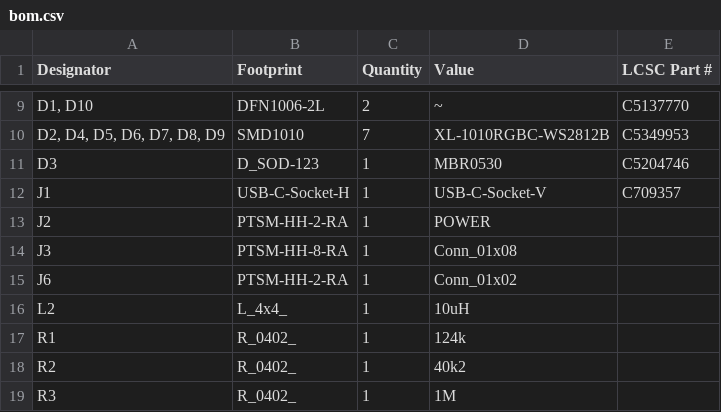
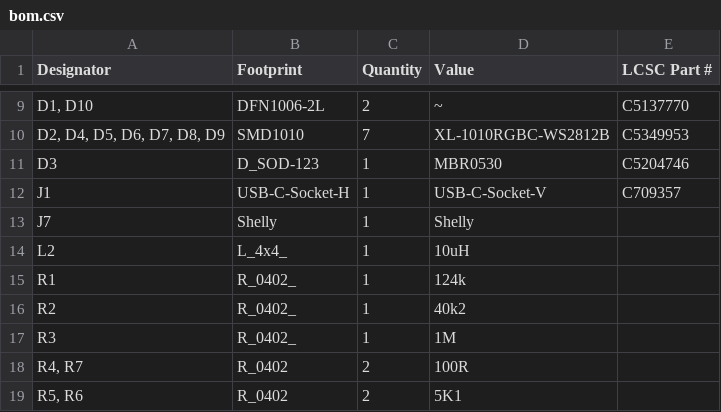
Before and after one commit to revk/SolarSystem, a CSV file: PCB/Bell/production/bom.csv, drawn as a sheet; only a part is shown, gaps mark what is left out; the shorter side is filled out with more unchanged rows; removed rows and columns are numbered as before the commit, all else as after; the diff names each change by its address in the sheet, - before the commit and + after, or states it on an @@ line.

```diff
--- a/PCB/Bell/production/bom.csv
+++ b/PCB/Bell/production/bom.csv
-row 13: J2 | PTSM-HH-2-RA | 1 | POWER
-row 14: J3 | PTSM-HH-8-RA | 1 | Conn_01x08
-row 15: J6 | PTSM-HH-2-RA | 1 | Conn_01x02
+row 13: J7 | Shelly | 1 | Shelly
```
Also changed, not shown: PCB/Bell/production/designators.csv, PCB/Bell/production/positions.csv, 5 other files.
